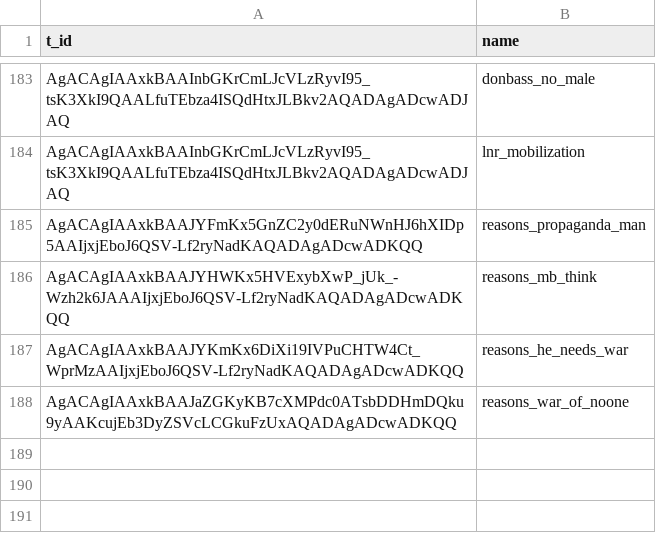
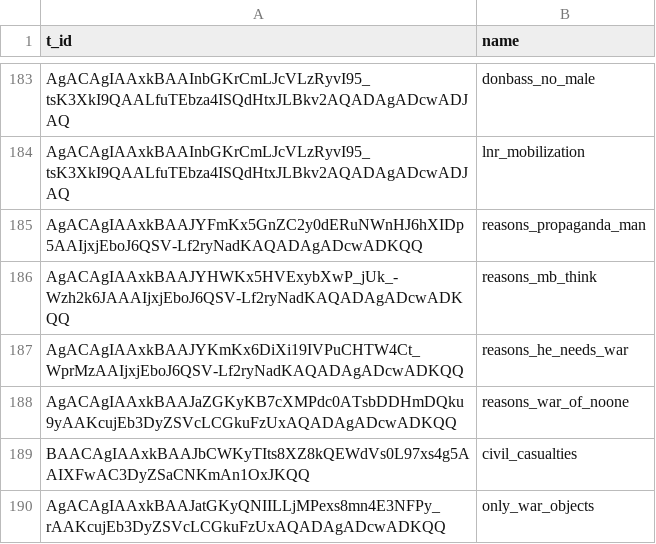
Before and after one commit to AntipropPrject/antipropagandabot, a CSV file: resources/assets.csv, drawn as a sheet; only a part is shown, gaps mark what is left out; the diff names each change by its address in the sheet, - before the commit and + after, or states it on an @@ line.

```diff
--- a/resources/assets.csv
+++ b/resources/assets.csv
+row 189: BAACAgIAAxkBAAJbCWKyTIts8XZ8kQEWdVs0L97xs4g5AAIXFwAC3DyZSaCNKmAn1OxJKQQ | civil_casualties
+row 190: AgACAgIAAxkBAAJatGKyQNIILLjMPexs8mn4E3NFPy_rAAKcujEb3DyZSVcLCGkuFzUxAQADAgADcwADKQQ | only_war_objects
```
Also changed, not shown: resources/texts.csv, 2 other files.
